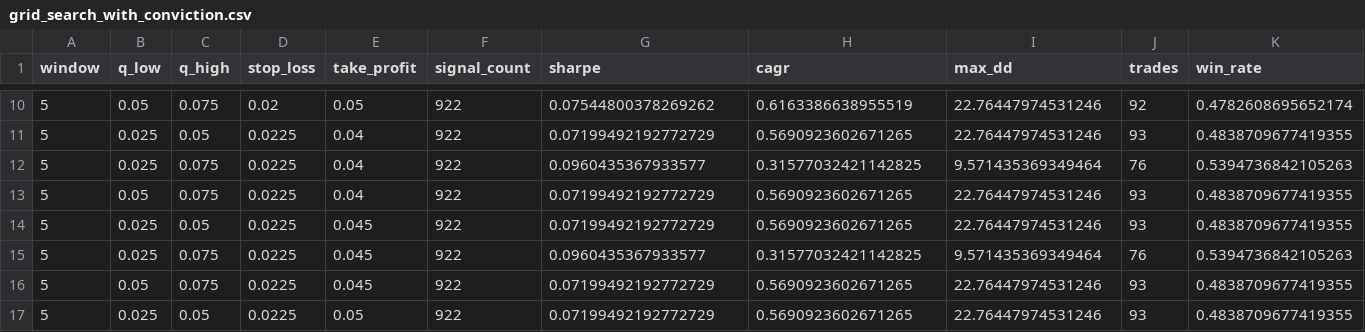
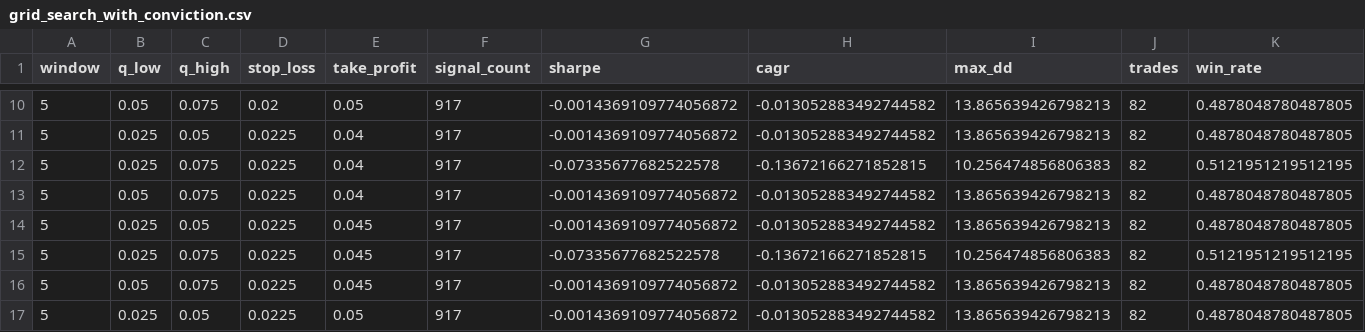
Before and after one commit to Vansh-Coder/alt-data-alpha-engine, a CSV file: data/grid_search_with_conviction.csv, drawn as a sheet; only a part is shown, gaps mark what is left out; the diff covers the shown part only.

```diff
--- a/data/grid_search_with_conviction.csv
+++ b/data/grid_search_with_conviction.csv
@@ -10,8 +10,8 @@ window,q_low,q_high,stop_loss,take_profit,signal_count,sharpe,cagr,max_dd,trades
-5,0.05,0.075,0.02,0.05,922,0.07544800378269262,0.6163386638955519,22.76447974531246,92,0.4782608695652174
-5,0.025,0.05,0.0225,0.04,922,0.07199492192772729,0.5690923602671265,22.76447974531246,93,0.4838709677419355
-5,0.025,0.075,0.0225,0.04,922,0.0960435367933577,0.31577032421142825,9.571435369349464,76,0.5394736842105263
-5,0.05,0.075,0.0225,0.04,922,0.07199492192772729,0.5690923602671265,22.76447974531246,93,0.4838709677419355
-5,0.025,0.05,0.0225,0.045,922,0.07199492192772729,0.5690923602671265,22.76447974531246,93,0.4838709677419355
-5,0.025,0.075,0.0225,0.045,922,0.0960435367933577,0.31577032421142825,9.571435369349464,76,0.5394736842105263
-5,0.05,0.075,0.0225,0.045,922,0.07199492192772729,0.5690923602671265,22.76447974531246,93,0.4838709677419355
-5,0.025,0.05,0.0225,0.05,922,0.07199492192772729,0.5690923602671265,22.76447974531246,93,0.4838709677419355
+5,0.05,0.075,0.02,0.05,917,-0.0014369109774056872,-0.013052883492744582,13.865639426798213,82,0.4878048780487805
+5,0.025,0.05,0.0225,0.04,917,-0.0014369109774056872,-0.013052883492744582,13.865639426798213,82,0.4878048780487805
+5,0.025,0.075,0.0225,0.04,917,-0.07335677682522578,-0.13672166271852815,10.256474856806383,82,0.5121951219512195
+5,0.05,0.075,0.0225,0.04,917,-0.0014369109774056872,-0.013052883492744582,13.865639426798213,82,0.4878048780487805
+5,0.025,0.05,0.0225,0.045,917,-0.0014369109774056872,-0.013052883492744582,13.865639426798213,82,0.4878048780487805
+5,0.025,0.075,0.0225,0.045,917,-0.07335677682522578,-0.13672166271852815,10.256474856806383,82,0.5121951219512195
+5,0.05,0.075,0.0225,0.045,917,-0.0014369109774056872,-0.013052883492744582,13.865639426798213,82,0.4878048780487805
+5,0.025,0.05,0.0225,0.05,917,-0.0014369109774056872,-0.013052883492744582,13.865639426798213,82,0.4878048780487805
```
Also changed, not shown: 114 edited cells elsewhere in this file, data/signals.csv, data/signals_1d.csv, 9 other files.
